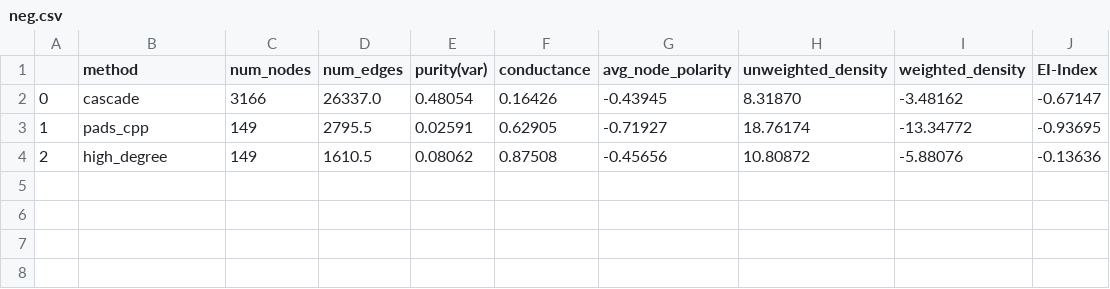
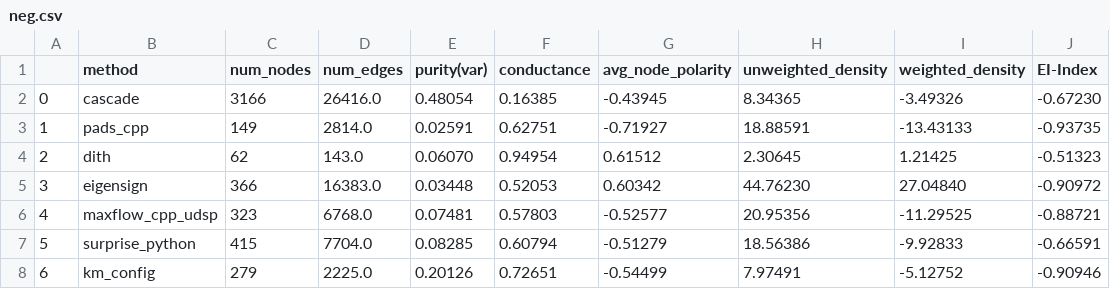
Before and after one commit to zxj0302/PADS, a CSV file: output/results-theta=0.3/Brexit/neg.csv, drawn as a sheet.

```diff
--- a/output/results-theta=0.3/Brexit/neg.csv
+++ b/output/results-theta=0.3/Brexit/neg.csv
@@ -1,4 +1,8 @@
 ,method,num_nodes,num_edges,purity(var),conductance,avg_node_polarity,unweighted_density,weighted_density,EI-Index
-0,cascade,3166,26337.0,0.48054,0.16426,-0.43945,8.31870,-3.48162,-0.67147
-1,pads_cpp,149,2795.5,0.02591,0.62905,-0.71927,18.76174,-13.34772,-0.93695
-2,high_degree,149,1610.5,0.08062,0.87508,-0.45656,10.80872,-5.88076,-0.13636
+0,cascade,3166,26416.0,0.48054,0.16385,-0.43945,8.34365,-3.49326,-0.67230
+1,pads_cpp,149,2814.0,0.02591,0.62751,-0.71927,18.88591,-13.43133,-0.93735
+2,dith,62,143.0,0.06070,0.94954,0.61512,2.30645,1.21425,-0.51323
+3,eigensign,366,16383.0,0.03448,0.52053,0.60342,44.76230,27.04840,-0.90972
+4,maxflow_cpp_udsp,323,6768.0,0.07481,0.57803,-0.52577,20.95356,-11.29525,-0.88721
+5,surprise_python,415,7704.0,0.08285,0.60794,-0.51279,18.56386,-9.92833,-0.66591
+6,km_config,279,2225.0,0.20126,0.72651,-0.54499,7.97491,-5.12752,-0.90946
```
Also changed, not shown: output/results-theta=0.3/Election/neg.csv, output/results-theta=0.3/Gun/neg.csv, 34 other files.
